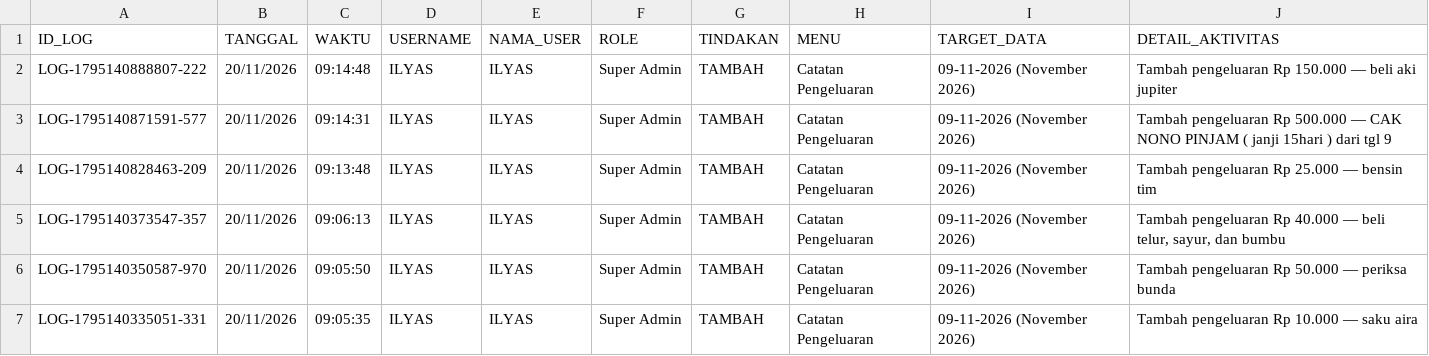
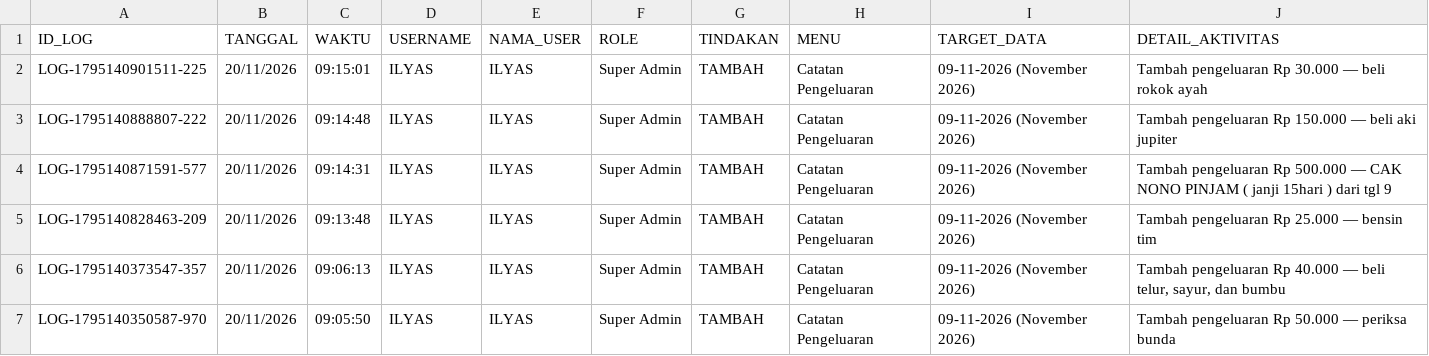
Before and after one commit to ilyasajha5-cpu/like-billing, a CSV file: database_riwayat_aktivitas.csv, drawn as a sheet; only a part is shown; the shorter side is filled out with more unchanged rows.

Commit message:
Fast-Sync database_riwayat_aktivitas.csv

```diff
--- a/database_riwayat_aktivitas.csv
+++ b/database_riwayat_aktivitas.csv
@@ -1,2 +1,3 @@
 ID_LOG,TANGGAL,WAKTU,USERNAME,NAMA_USER,ROLE,TINDAKAN,MENU,TARGET_DATA,DETAIL_AKTIVITAS
+"LOG-1795140901511-225","20/11/2026","09:15:01","ILYAS","ILYAS","Super Admin","TAMBAH","Catatan Pengeluaran","09-11-2026 (November 2026)","Tambah pengeluaran Rp 30.000 — beli rokok ayah"
 "LOG-1795140888807-222","20/11/2026","09:14:48","ILYAS","ILYAS","Super Admin","TAMBAH","Catatan Pengeluaran","09-11-2026 (November 2026)","Tambah pengeluaran Rp 150.000 — beli aki jupiter"
```
